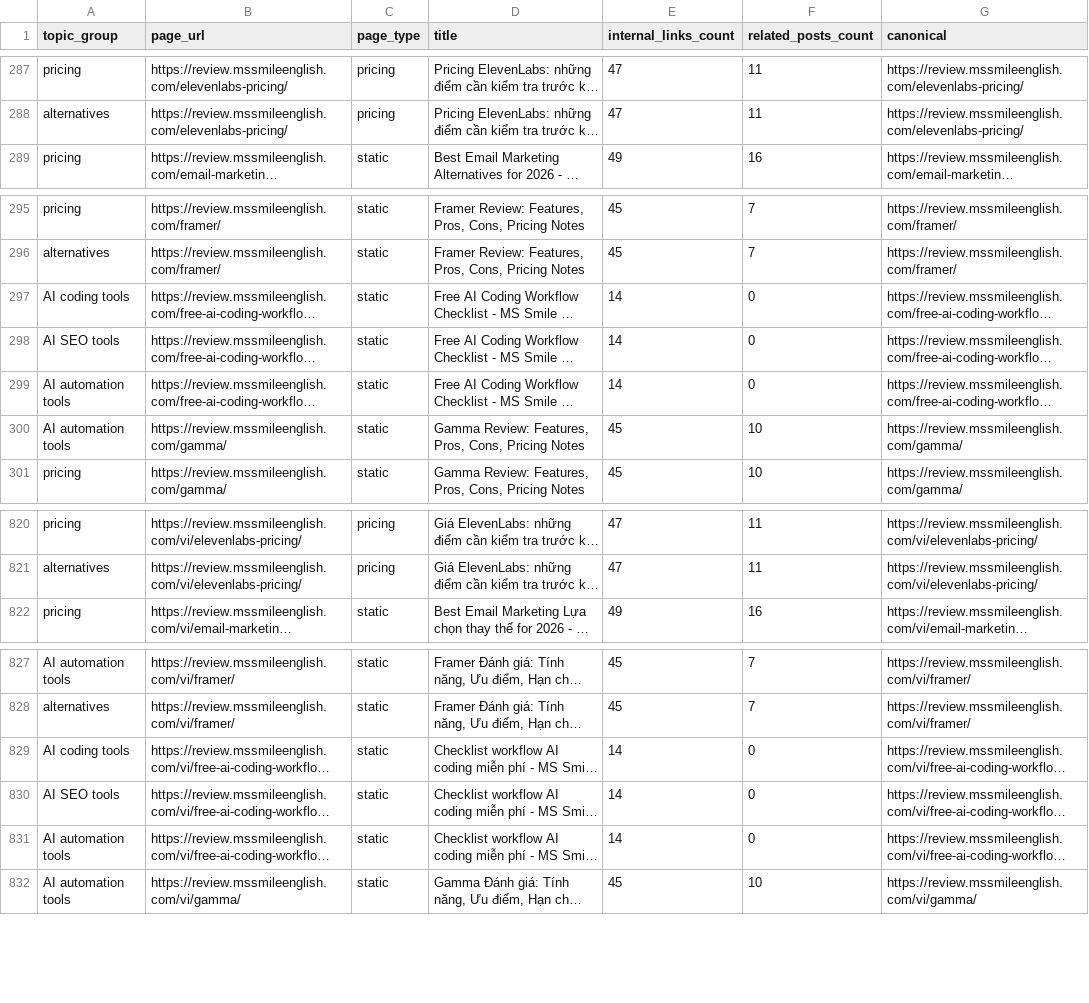
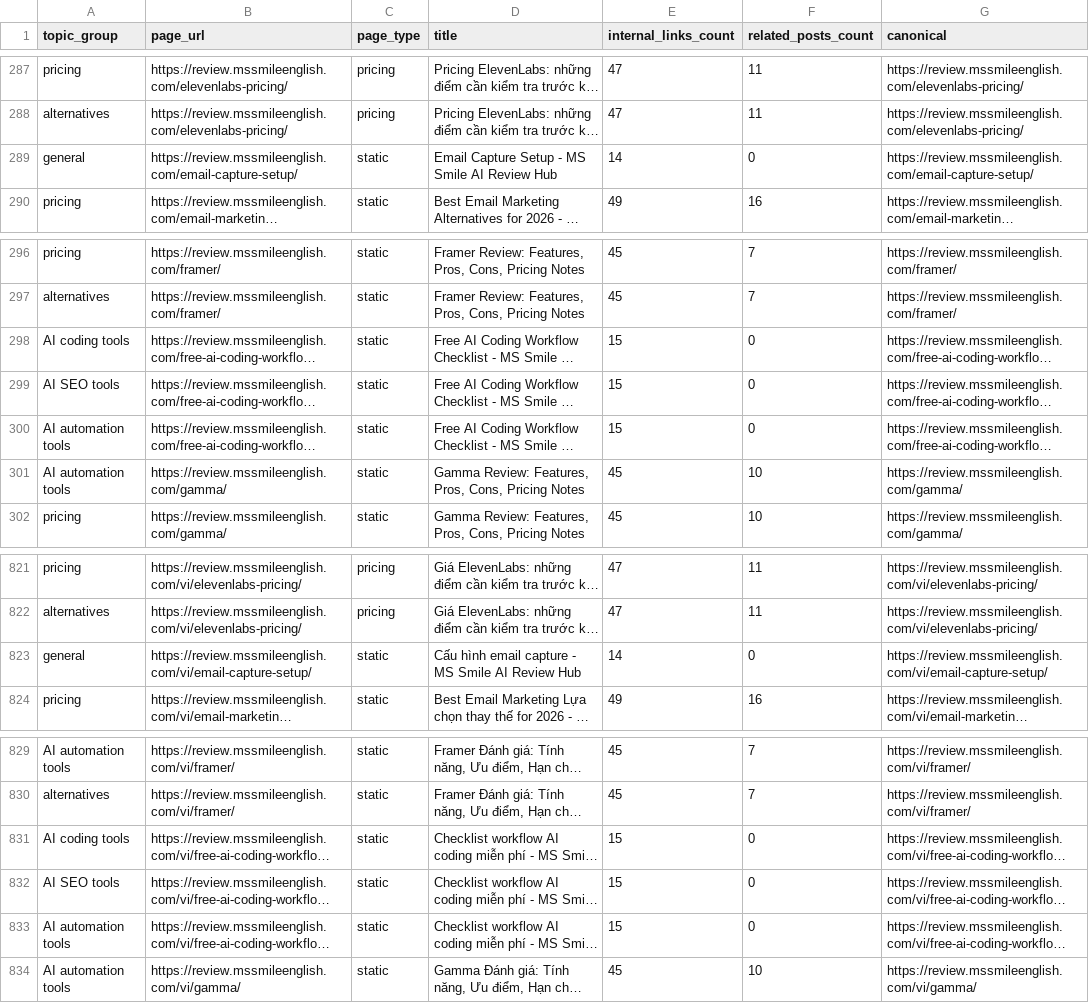
Before and after one commit to tuanpk1977/affiliate-bot, a CSV file: data/topical_map.csv, drawn as a sheet; only a part is shown, gaps mark what is left out; long unchanged cells end in …; addresses are those after the commit; the diff names each change by its address in the sheet, - before the commit and + after, or states it on an @@ line.

Commit message:
Add email capture setup pages

```diff
--- a/data/topical_map.csv
+++ b/data/topical_map.csv
+row 289: general | https://review.mssmileenglish.com/email-capture-setup/ | static | Email Capture Setup - MS Smile AI Review Hub | 14 | 0 | https://review.mssmileenglish.com/email-capture-setup/
-E298:E300 (internal_links_count): 14
+E298:E300 (internal_links_count): 15
+row 823: general | https://review.mssmileenglish.com/vi/email-capture-setup/ | static | Cấu hình email capture - MS Smile AI Review Hub | 14 | 0 | https://review.mssmileenglish.com/vi/email-capture-setup/
-E831:E833 (internal_links_count): 14
+E831:E833 (internal_links_count): 15
```
Also changed, not shown: data/audience_growth_report.csv, data/final_predeploy_report.csv, 15 other files.
